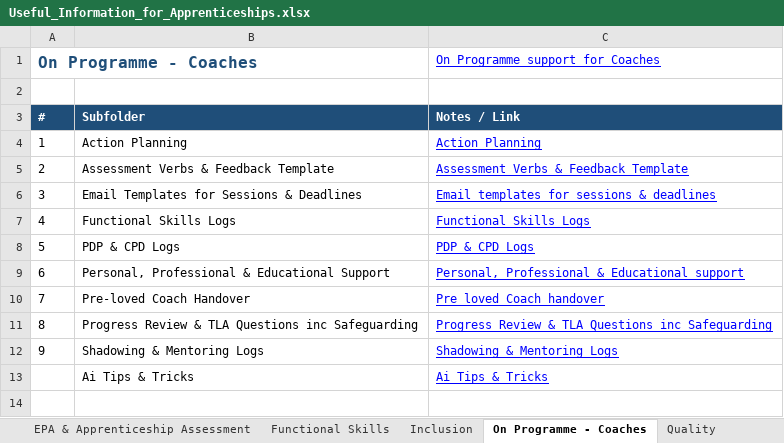
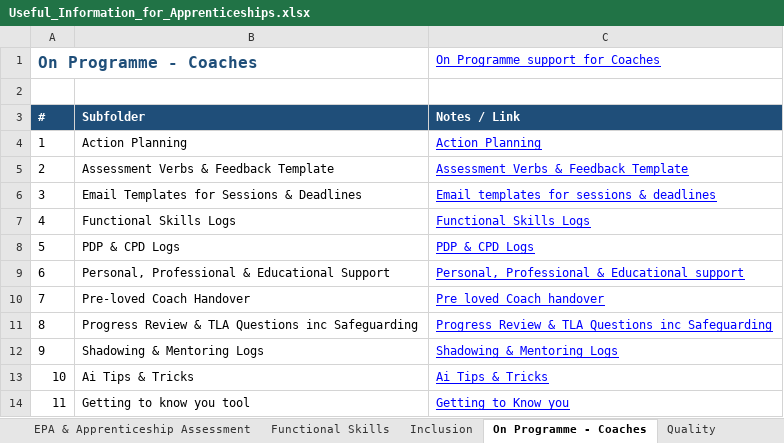
Before and after one commit to JanetteH-RTB/Apprenticeships, an Excel workbook: Useful_Information_for_Apprenticeships.xlsx, sheet On Programme - Coaches, drawn as a sheet; values as stored, in another font and other column widths than the file's, no borders; the diff names each change by its address in the sheet, - before the commit and + after, or states it on an @@ line.

Commit message:
Add files via upload

```diff
--- a/Useful_Information_for_Apprenticeships.xlsx (sheet On Programme - Coaches)
+++ b/Useful_Information_for_Apprenticeships.xlsx (sheet On Programme - Coaches)
@@ column A (On Programme - Coaches) renumbered in row 13 @@
+row 14: 11 | Getting to know you tool | Getting to Know you
```
